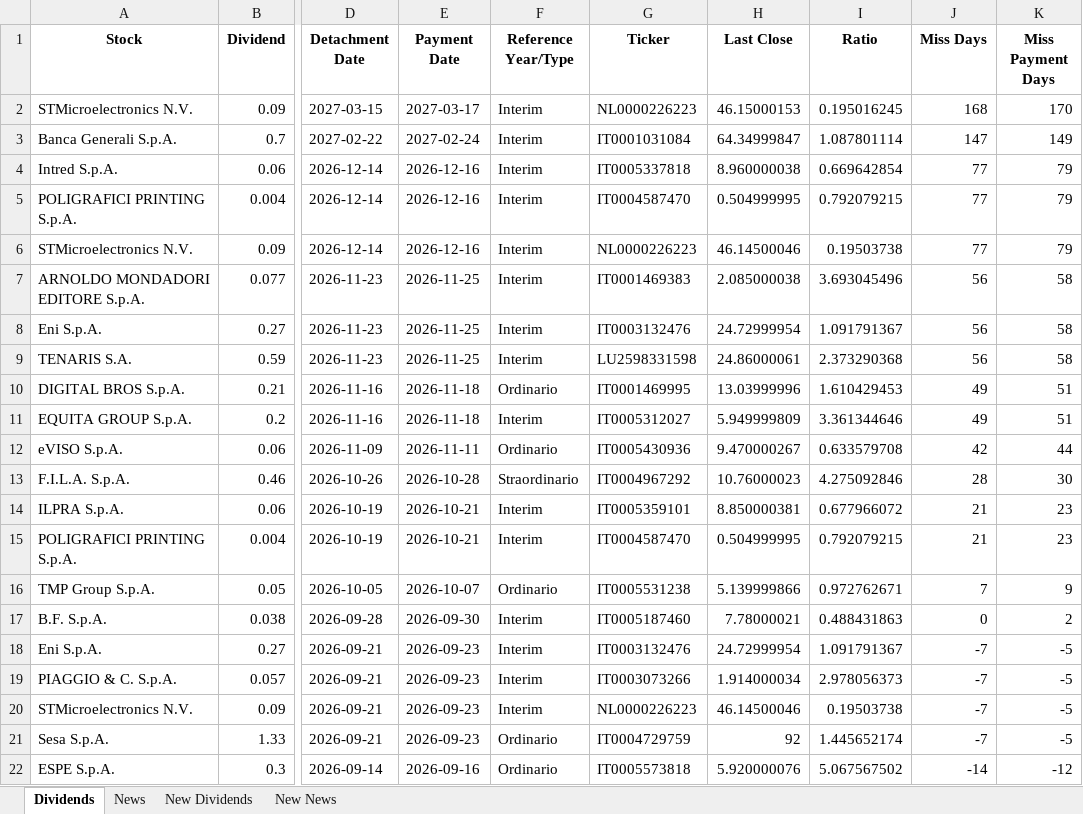
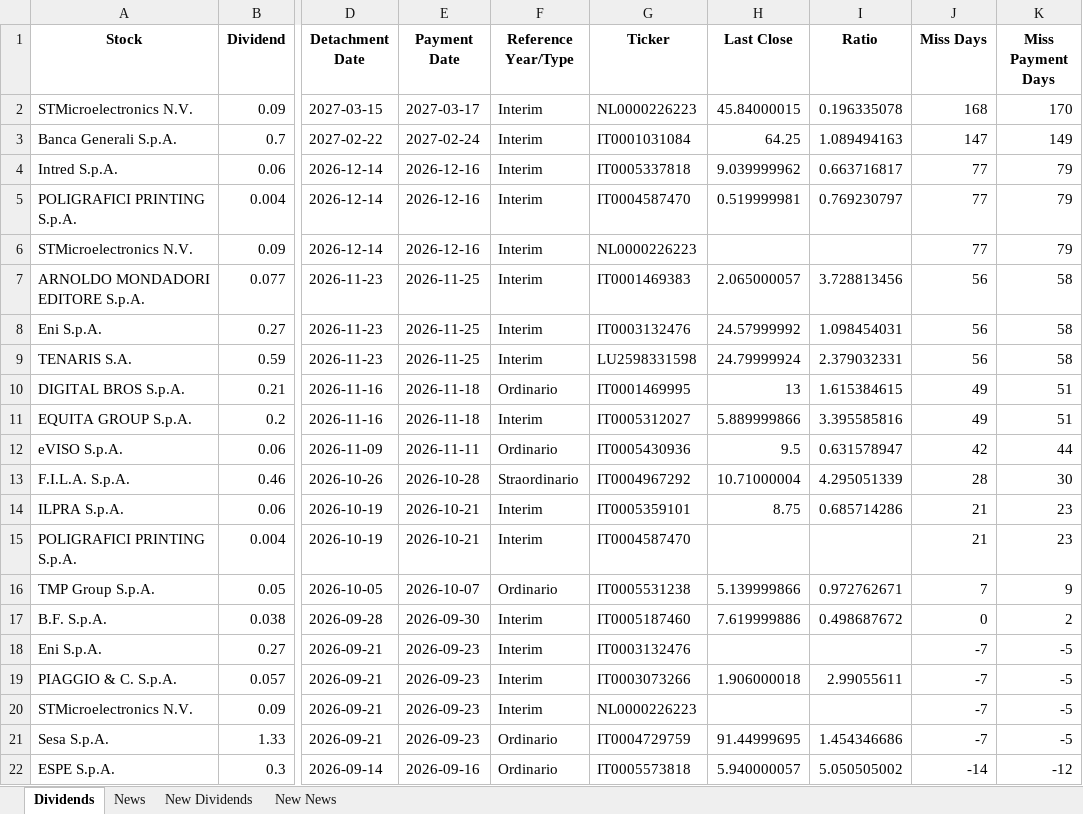
Before and after one commit to pattuallo/pattuallo.github.io, an Excel workbook: data/dividends_info_20260928.xlsx, sheet Dividends, drawn as a sheet; only a part is shown, gaps mark what is left out; values as stored, in another font and other column widths than the file's, no borders; the diff names each change by its address in the sheet, - before the commit and + after, or states it on an @@ line.

```diff
--- a/data/dividends_info_20260928.xlsx (sheet Dividends)
+++ b/data/dividends_info_20260928.xlsx (sheet Dividends)
-H2 (Last Close): 46.15000153
+H2 (Last Close): 45.84000015
-I2 (Ratio): 0.195016245
+I2 (Ratio): 0.196335078
-H3 (Last Close): 64.34999847
+H3 (Last Close): 64.25
-I3 (Ratio): 1.087801114
+I3 (Ratio): 1.089494163
-H4 (Last Close): 8.960000038
+H4 (Last Close): 9.039999962
-I4 (Ratio): 0.669642854
+I4 (Ratio): 0.663716817
-H5 (Last Close): 0.504999995
+H5 (Last Close): 0.519999981
-I5 (Ratio): 0.792079215
+I5 (Ratio): 0.769230797
-H6 (Last Close): 46.14500046
+H6 (Last Close): (empty)
-I6 (Ratio): 0.19503738
+I6 (Ratio): (empty)
-H7 (Last Close): 2.085000038
+H7 (Last Close): 2.065000057
-I7 (Ratio): 3.693045496
+I7 (Ratio): 3.728813456
-H8 (Last Close): 24.72999954
+H8 (Last Close): 24.57999992
-I8 (Ratio): 1.091791367
+I8 (Ratio): 1.098454031
-H9 (Last Close): 24.86000061
+H9 (Last Close): 24.79999924
-I9 (Ratio): 2.373290368
+I9 (Ratio): 2.379032331
-H10 (Last Close): 13.03999996
+H10 (Last Close): 13
-I10 (Ratio): 1.610429453
+I10 (Ratio): 1.615384615
-H11 (Last Close): 5.949999809
+H11 (Last Close): 5.889999866
-I11 (Ratio): 3.361344646
+I11 (Ratio): 3.395585816
-H12 (Last Close): 9.470000267
+H12 (Last Close): 9.5
-I12 (Ratio): 0.633579708
+I12 (Ratio): 0.631578947
-H13 (Last Close): 10.76000023
+H13 (Last Close): 10.71000004
-I13 (Ratio): 4.275092846
+I13 (Ratio): 4.295051339
-H14 (Last Close): 8.850000381
+H14 (Last Close): 8.75
-I14 (Ratio): 0.677966072
+I14 (Ratio): 0.685714286
-H15 (Last Close): 0.504999995
+H15 (Last Close): (empty)
-I15 (Ratio): 0.792079215
+I15 (Ratio): (empty)
-H17 (Last Close): 7.78000021
+H17 (Last Close): 7.619999886
-I17 (Ratio): 0.488431863
+I17 (Ratio): 0.498687672
-H18 (Last Close): 24.72999954
+H18 (Last Close): (empty)
-I18 (Ratio): 1.091791367
+I18 (Ratio): (empty)
-H19 (Last Close): 1.914000034
+H19 (Last Close): 1.906000018
-I19 (Ratio): 2.978056373
+I19 (Ratio): 2.99055611
-H20 (Last Close): 46.14500046
+H20 (Last Close): (empty)
-I20 (Ratio): 0.19503738
+I20 (Ratio): (empty)
-H21 (Last Close): 92
+H21 (Last Close): 91.44999695
-I21 (Ratio): 1.445652174
+I21 (Ratio): 1.454346686
-H22 (Last Close): 5.920000076
+H22 (Last Close): 5.940000057
-I22 (Ratio): 5.067567502
+I22 (Ratio): 5.050505002
```
Also changed, not shown: sheet News, sheet New News, sheet New Dividends, 1 other file.
